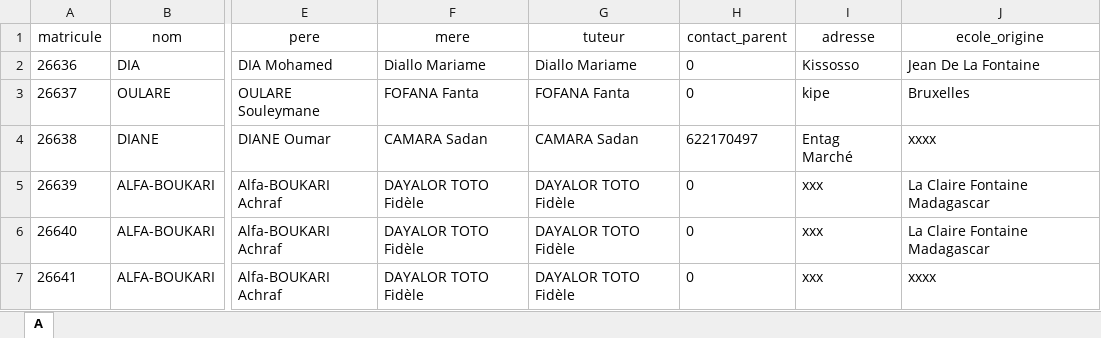
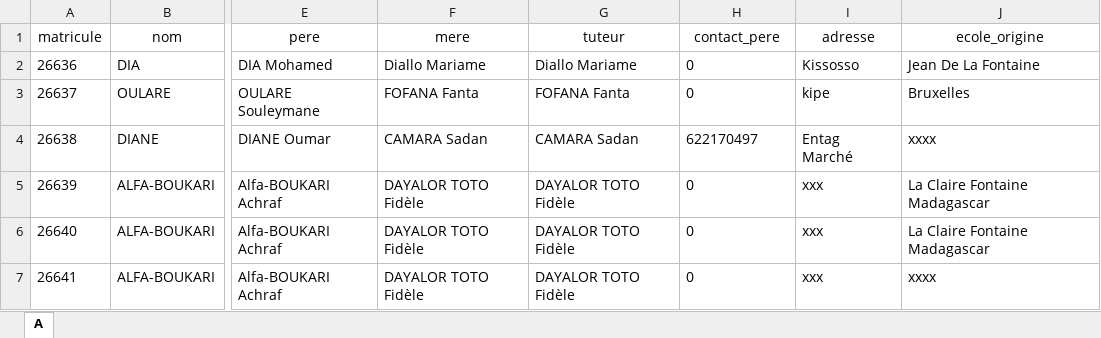
Before and after one commit to universgroup/school-tech-solution, an Excel workbook: imports/Eleves.xlsx, sheet A, drawn as a sheet; only a part is shown, gaps mark what is left out; values as stored, in another font and other column widths than the file's, no borders; the diff names each change by its address in the sheet, - before the commit and + after, or states it on an @@ line.

```diff
--- a/imports/Eleves.xlsx (sheet A)
+++ b/imports/Eleves.xlsx (sheet A)
-H1: contact_parent
+H1: contact_pere
```
Also changed, not shown: imports/EtatPaiement.xlsx, imports/Inscription.xlsx.
